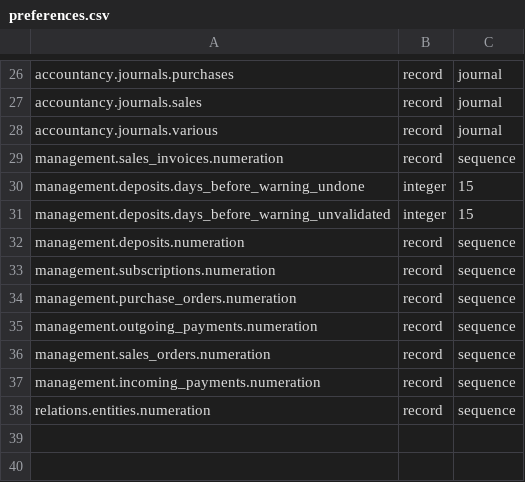
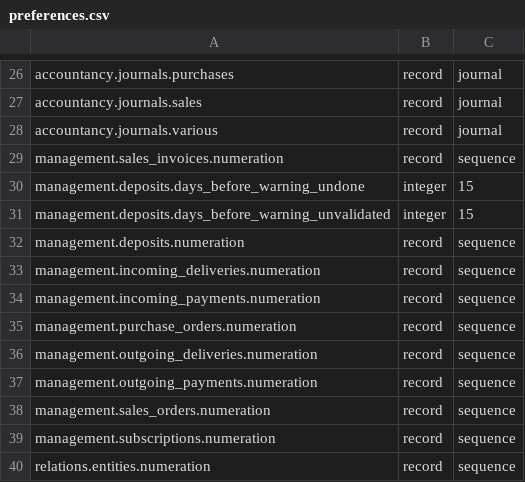
Before and after one commit to ekylibre/ekylibre, a CSV file: config/preferences.csv, drawn as a sheet; only a part is shown, gaps mark what is left out.

```diff
--- a/config/preferences.csv
+++ b/config/preferences.csv
@@ -32,7 +32,9 @@ management.deposits.days_before_warning_unvalidated,integer,15
 management.deposits.numeration,record,sequence
-management.subscriptions.numeration,record,sequence
+management.incoming_deliveries.numeration,record,sequence
+management.incoming_payments.numeration,record,sequence
 management.purchase_orders.numeration,record,sequence
+management.outgoing_deliveries.numeration,record,sequence
 management.outgoing_payments.numeration,record,sequence
 management.sales_orders.numeration,record,sequence
-management.incoming_payments.numeration,record,sequence
+management.subscriptions.numeration,record,sequence
 relations.entities.numeration,record,sequence
```
Also changed, not shown: 53 other files.
